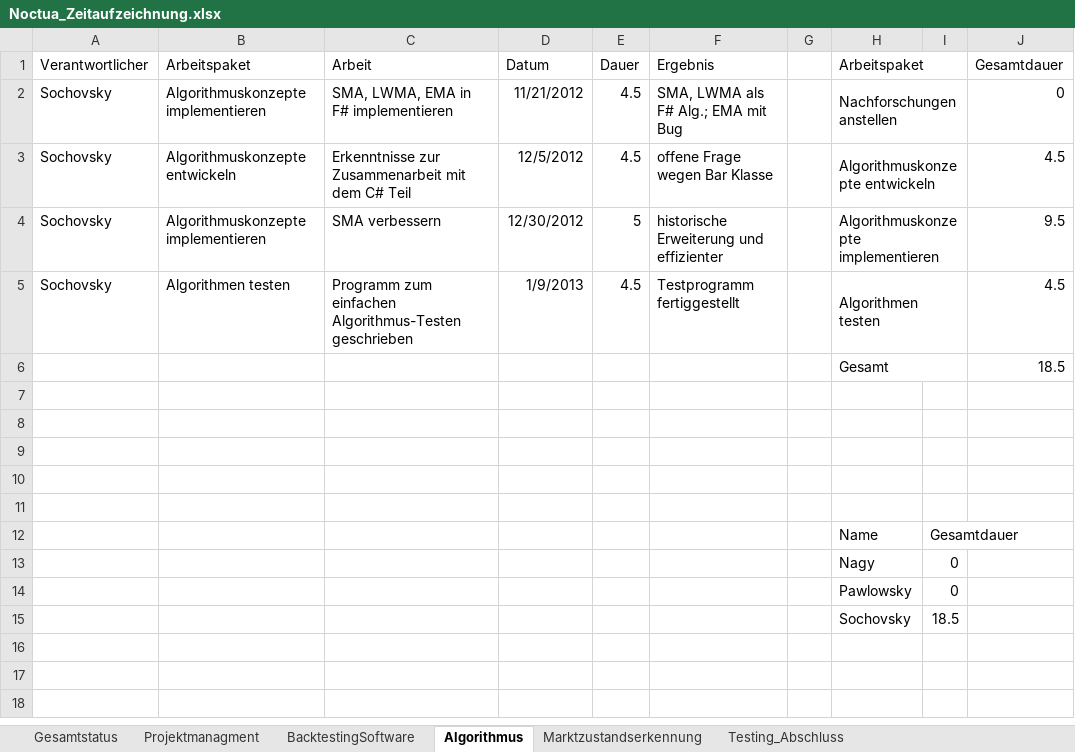
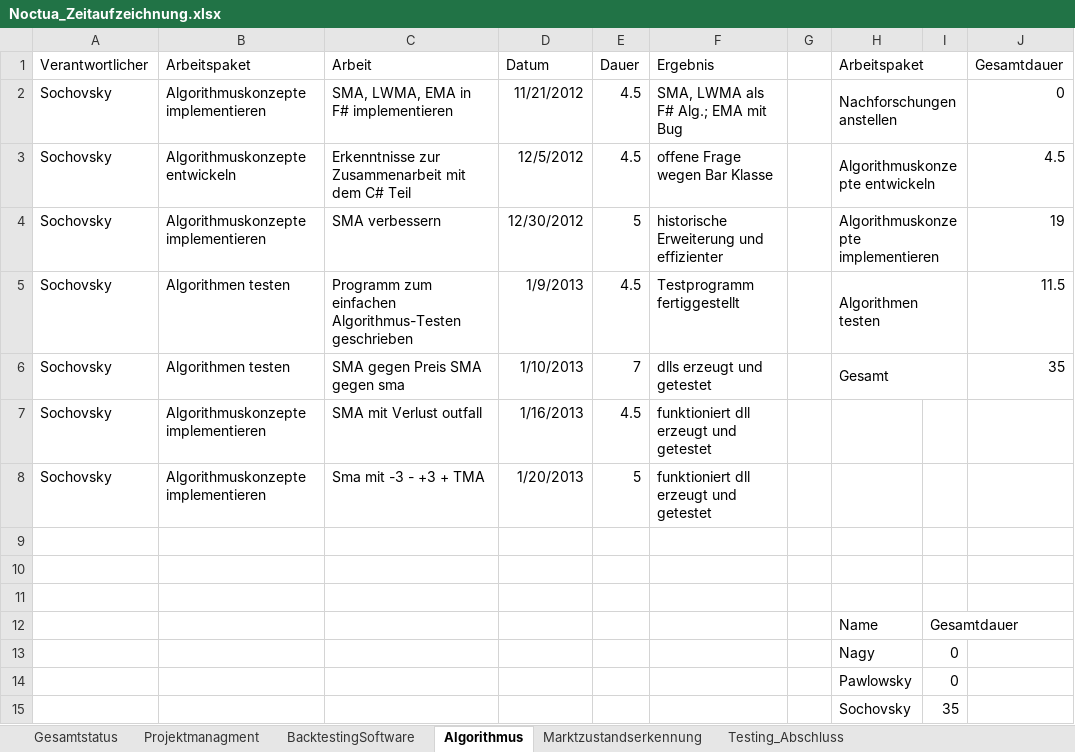
Before and after one commit to gabpaw987/Noctua, an Excel workbook: Dokumentation/Noctua_Zeitaufzeichnung.xlsx, sheet Algorithmus, drawn as a sheet; values as stored, in another font and other column widths than the file's, no borders; removed rows and columns are numbered as before the commit, all else as after; the diff names each change by its address in the sheet, - before the commit and + after, or states it on an @@ line.

Commit message:
changed Noctua_Zeitaufzeichnung.xlsx

```diff
--- a/Dokumentation/Noctua_Zeitaufzeichnung.xlsx (sheet Algorithmus)
+++ b/Dokumentation/Noctua_Zeitaufzeichnung.xlsx (sheet Algorithmus)
-J4 (Gesamtdauer): 9.5
+J4 (Gesamtdauer): 19
-J5 (Gesamtdauer): 4.5
+J5 (Gesamtdauer): 11.5
-row 6:  |  |  |  |  |  |  | Gesamt |  | 18.5
-row 6: (empty)
+row 6: Sochovsky | Algorithmen testen | SMA gegen Preis SMA gegen sma | 1/10/2013 | 7 | dlls erzeugt und getestet |  | Gesamt |  | 35
+H6:I6 merged
-row 7: (empty)
+row 7: Sochovsky | Algorithmuskonzepte implementieren | SMA mit Verlust outfall | 1/16/2013 | 4.5 | funktioniert dll erzeugt und getestet
+row 8: Sochovsky | Algorithmuskonzepte implementieren | Sma mit -3 - +3 + TMA | 1/20/2013 | 5 | funktioniert dll erzeugt und getestet
-I15: 18.5
+I15: 35
```
Also changed, not shown: sheet Gesamtstatus, charts or pictures.
